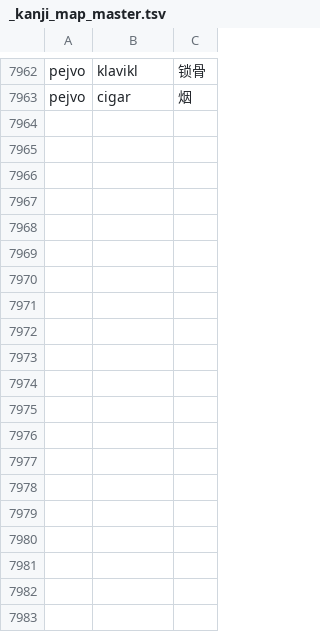
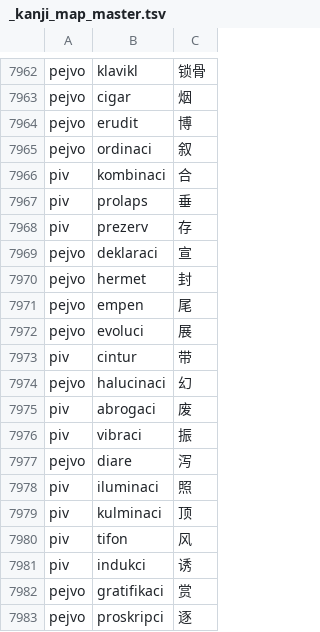
Before and after one commit to Takatakatake/kanji_assign, a TSV file: _kanji_map_master.tsv, drawn as a sheet; only a part is shown, gaps mark what is left out; the diff covers the shown part only; the diff names each change by its address in the sheet, - before the commit and + after, or states it on an @@ line.

```diff
--- a/_kanji_map_master.tsv
+++ b/_kanji_map_master.tsv
+row 7964: pejvo | erudit | 博
+row 7965: pejvo | ordinaci | 叙
+row 7966: piv | kombinaci | 合
+row 7967: piv | prolaps | 垂
+row 7968: piv | prezerv | 存
+row 7969: pejvo | deklaraci | 宣
+row 7970: pejvo | hermet | 封
+row 7971: pejvo | empen | 尾
+row 7972: pejvo | evoluci | 展
+row 7973: piv | cintur | 带
+row 7974: pejvo | halucinaci | 幻
+row 7975: piv | abrogaci | 废
+row 7976: piv | vibraci | 振
+row 7977: pejvo | diare | 泻
+row 7978: piv | iluminaci | 照
+row 7979: piv | kulminaci | 顶
+row 7980: piv | tifon | 风
+row 7981: piv | indukci | 诱
+row 7982: pejvo | gratifikaci | 赏
+row 7983: pejvo | proskripci | 逐
```
Also changed, not shown: 41 added rows elsewhere in this file, _gas_identifier_out.csv, _identifier_sidecar.tsv, 6 other files.
